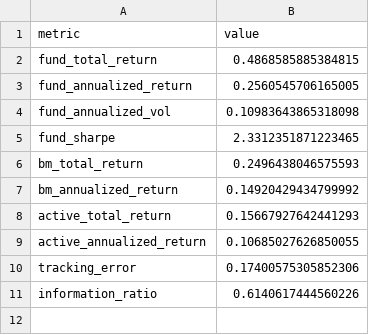
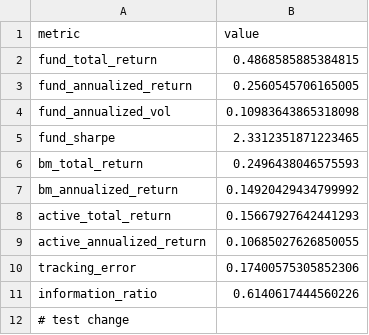
Before and after one commit to dnflsfud/ai-signal-codex-dashboard, a CSV file: outputs/reports/lightgbm_overall_metrics.csv, drawn as a sheet; the diff names each change by its address in the sheet, - before the commit and + after, or states it on an @@ line.

```diff
--- a/outputs/reports/lightgbm_overall_metrics.csv
+++ b/outputs/reports/lightgbm_overall_metrics.csv
+row 12: # test change
```
Also changed, not shown: 3 other files.
